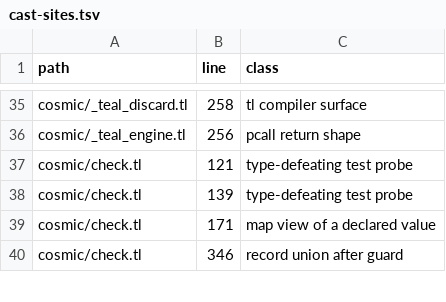
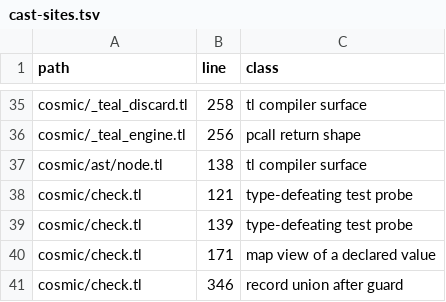
Before and after one commit to cosmic-lua/cosmic, a TSV file: docs/design/cast-sites.tsv, drawn as a sheet; only a part is shown, gaps mark what is left out.

```diff
--- a/docs/design/cast-sites.tsv
+++ b/docs/design/cast-sites.tsv
@@ -36,2 +36,3 @@ cosmic/_teal_discard.tl	258	tl compiler surface
 cosmic/_teal_engine.tl	256	pcall return shape
+cosmic/ast/node.tl	138	tl compiler surface
 cosmic/check.tl	121	type-defeating test probe
```
Also changed, not shown: 4 other files.
